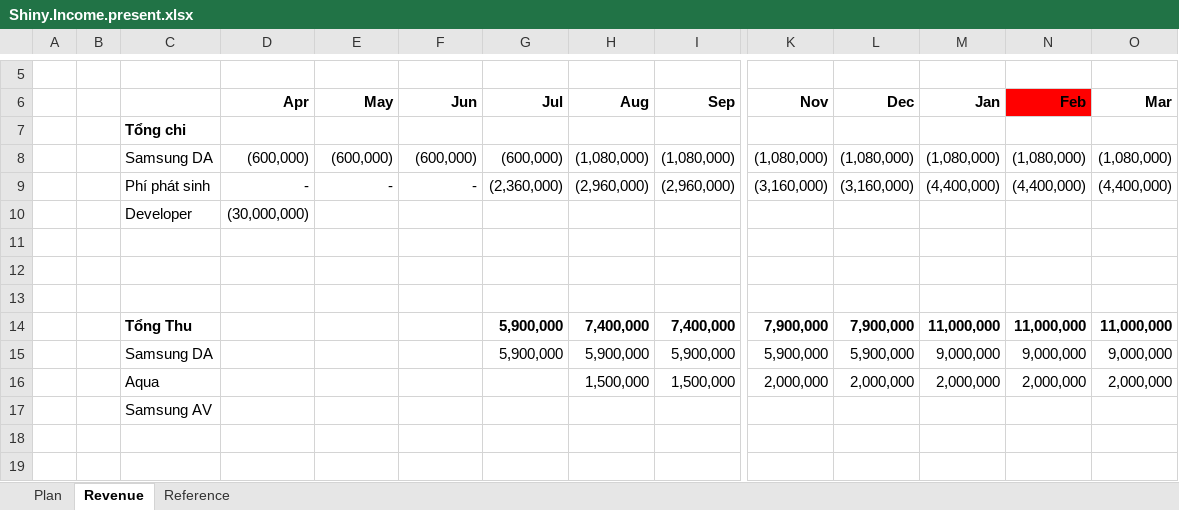
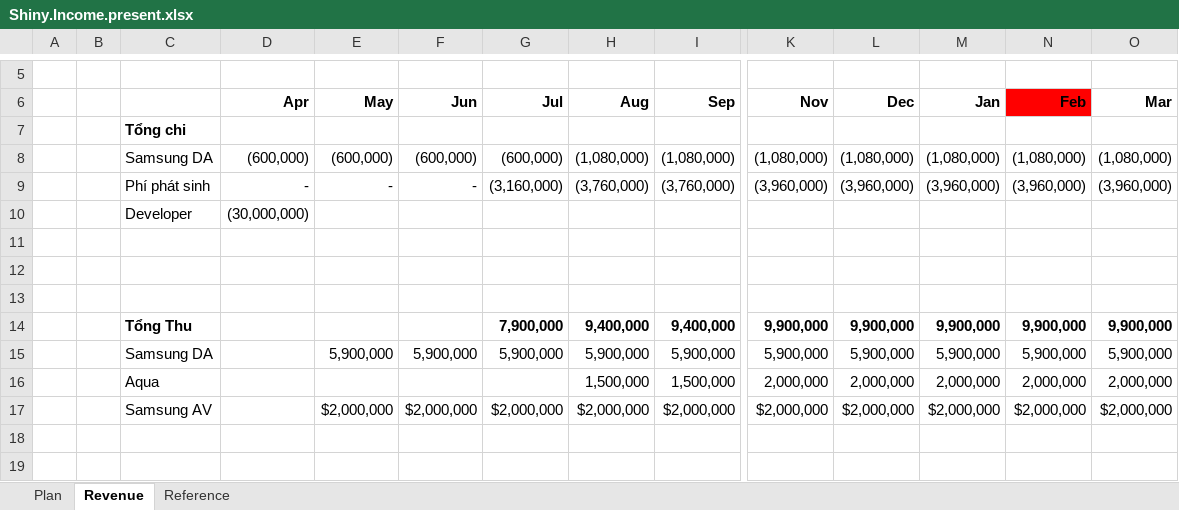
Before and after one commit to trainerminhtran/checkinapp, an Excel workbook: Shiny.Income.present.xlsx, sheet Revenue, drawn as a sheet; only a part is shown, gaps mark what is left out; values as stored, in another font and other column widths than the file's, no borders; removed rows and columns are numbered as before the commit, all else as after; rows hold the shown columns only; the diff names each change by its address in the sheet, - before the commit and + after, or states it on an @@ line.

Commit message:
update

```diff
--- a/Shiny.Income.present.xlsx (sheet Revenue)
+++ b/Shiny.Income.present.xlsx (sheet Revenue)
-row 9:  |  | Phí phát sinh | - | - | - | (2,360,000) | (2,960,000) | (2,960,000) | (3,160,000) | (3,160,000) | (4,400,000) | (4,400,000) | (4,400,000)
+row 9:  |  | Phí phát sinh | - | - | - | (3,160,000) | (3,760,000) | (3,760,000) | (3,960,000) | (3,960,000) | (3,960,000) | (3,960,000) | (3,960,000)
-row 14:  |  | Tổng Thu |  |  |  | 5,900,000 | 7,400,000 | 7,400,000 | 7,900,000 | 7,900,000 | 11,000,000 | 11,000,000 | 11,000,000
+row 14:  |  | Tổng Thu |  |  |  | 7,900,000 | 9,400,000 | 9,400,000 | 9,900,000 | 9,900,000 | 9,900,000 | 9,900,000 | 9,900,000
-E15 (May): (empty)
+E15 (May): 5,900,000
-F15 (Jun): (empty)
+F15 (Jun): 5,900,000
-M15 (Jan): 9,000,000
+M15 (Jan): 5,900,000
-N15 (Feb): 9,000,000
+N15 (Feb): 5,900,000
-O15 (Mar): 9,000,000
+O15 (Mar): 5,900,000
-row 17:  |  | Samsung AV
+row 17:  |  | Samsung AV |  | $2,000,000 | $2,000,000 | $2,000,000 | $2,000,000 | $2,000,000 | $2,000,000 | $2,000,000 | $2,000,000 | $2,000,000 | $2,000,000
```
